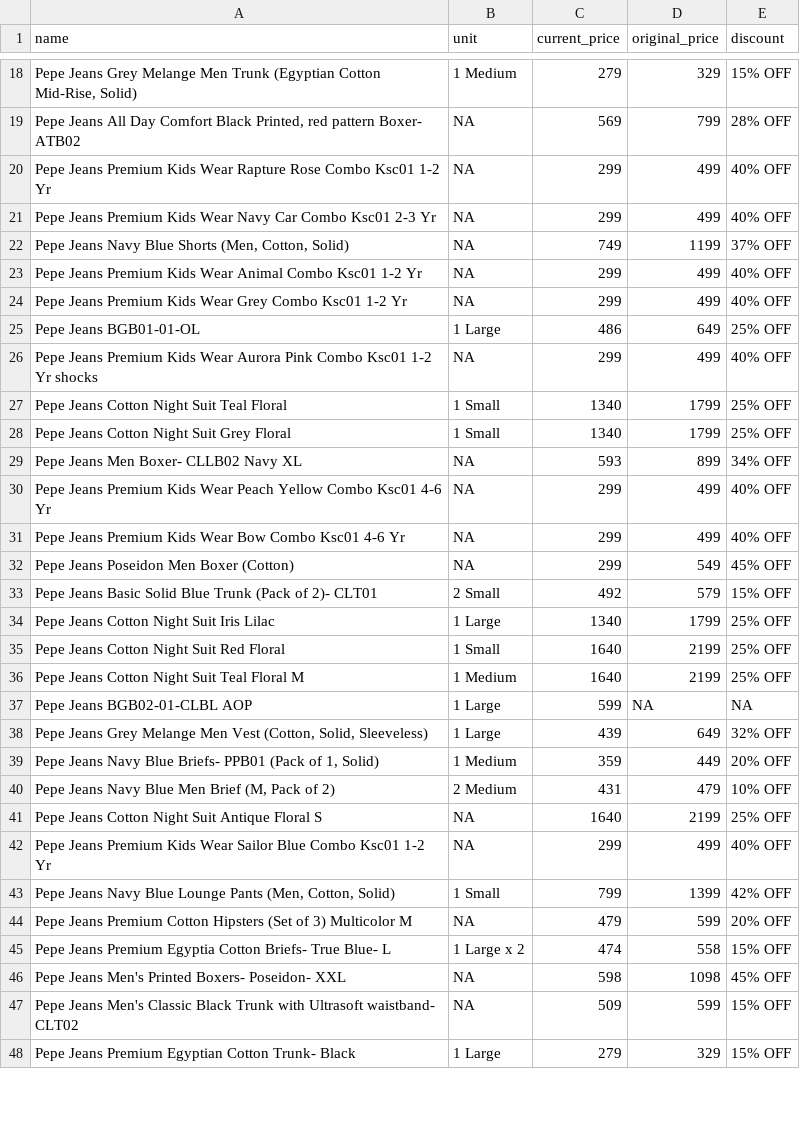
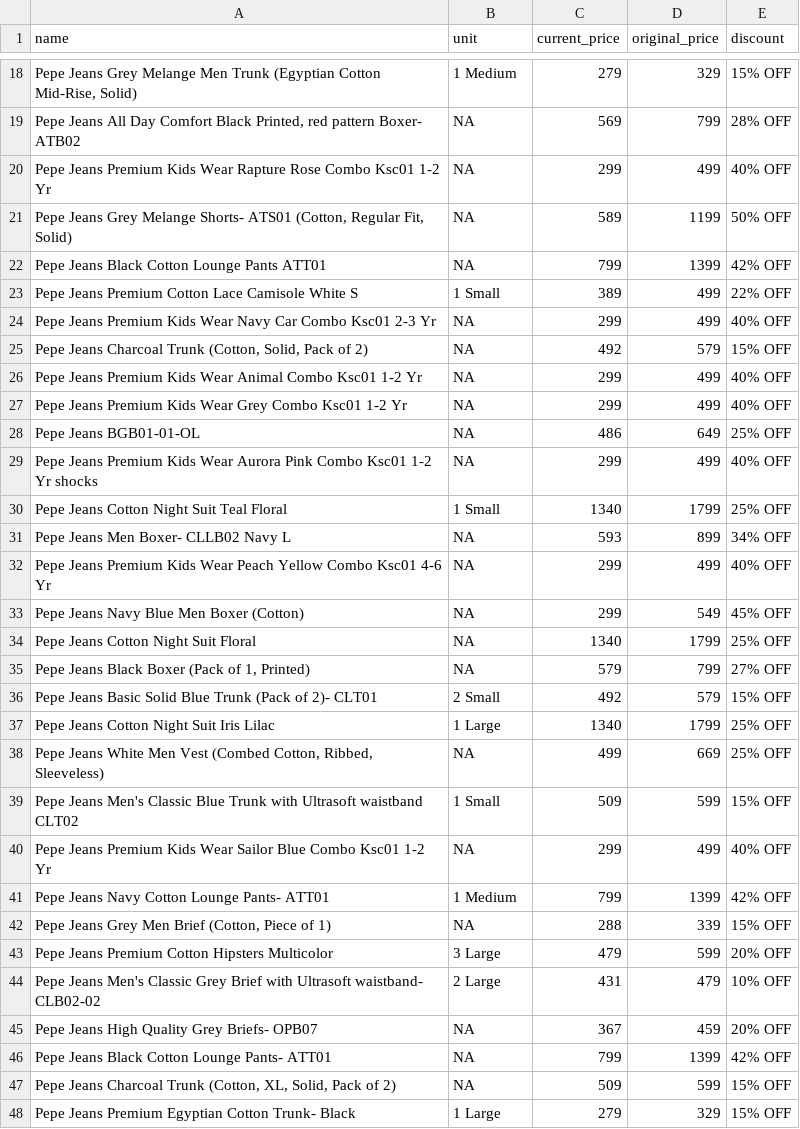
Before and after one commit to Amal-GBL/PricePulse, a CSV file: instamart_data.csv, drawn as a sheet; only a part is shown, gaps mark what is left out; removed rows and columns are numbered as before the commit, all else as after; the diff covers the shown part only; the diff names each change by its address in the sheet, - before the commit and + after, or states it on an @@ line.

```diff
--- a/instamart_data.csv
+++ b/instamart_data.csv
+row 21: Pepe Jeans Grey Melange Shorts- ATS01 (Cotton, Regular Fit, Solid) | NA | 589 | 1199 | 50% OFF
+row 22: Pepe Jeans Black Cotton Lounge Pants ATT01 | NA | 799 | 1399 | 42% OFF
+row 23: Pepe Jeans Premium Cotton Lace Camisole White S | 1 Small | 389 | 499 | 22% OFF
-row 22: Pepe Jeans Navy Blue Shorts (Men, Cotton, Solid) | NA | 749 | 1199 | 37% OFF
+row 25: Pepe Jeans Charcoal Trunk (Cotton, Solid, Pack of 2) | NA | 492 | 579 | 15% OFF
-B28 (unit): 1 Large
+B28 (unit): NA
-row 28: Pepe Jeans Cotton Night Suit Grey Floral | 1 Small | 1340 | 1799 | 25% OFF
-A31 (name): Pepe Jeans Men Boxer- CLLB02 Navy XL
+A31 (name): Pepe Jeans Men Boxer- CLLB02 Navy L
-row 31: Pepe Jeans Premium Kids Wear Bow Combo Ksc01 4-6 Yr | NA | 299 | 499 | 40% OFF
-A33 (name): Pepe Jeans Poseidon Men Boxer (Cotton)
+A33 (name): Pepe Jeans Navy Blue Men Boxer (Cotton)
+row 34: Pepe Jeans Cotton Night Suit Floral | NA | 1340 | 1799 | 25% OFF
+row 35: Pepe Jeans Black Boxer (Pack of 1, Printed) | NA | 579 | 799 | 27% OFF
-row 35: Pepe Jeans Cotton Night Suit Red Floral | 1 Small | 1640 | 2199 | 25% OFF
-row 36: Pepe Jeans Cotton Night Suit Teal Floral M | 1 Medium | 1640 | 2199 | 25% OFF
-row 37: Pepe Jeans BGB02-01-CLBL AOP | 1 Large | 599 | NA | NA
-row 38: Pepe Jeans Grey Melange Men Vest (Cotton, Solid, Sleeveless) | 1 Large | 439 | 649 | 32% OFF
-row 39: Pepe Jeans Navy Blue Briefs- PPB01 (Pack of 1, Solid) | 1 Medium | 359 | 449 | 20% OFF
-row 40: Pepe Jeans Navy Blue Men Brief (M, Pack of 2) | 2 Medium | 431 | 479 | 10% OFF
-row 41: Pepe Jeans Cotton Night Suit Antique Floral S | NA | 1640 | 2199 | 25% OFF
+row 38: Pepe Jeans White Men Vest (Combed Cotton, Ribbed, Sleeveless) | NA | 499 | 669 | 25% OFF
+row 39: Pepe Jeans Men's Classic Blue Trunk with Ultrasoft waistband CLT02 | 1 Small | 509 | 599 | 15% OFF
-A41 (name): …Jeans Navy Blue Lounge Pants (Men, Cotton, Solid)
+A41 (name): …Jeans Navy Cotton Lounge Pants- ATT01
-B41 (unit): 1 Small
+B41 (unit): 1 Medium
+row 42: Pepe Jeans Grey Men Brief (Cotton, Piece of 1) | NA | 288 | 339 | 15% OFF
-A43 (name): …Cotton Hipsters (Set of 3) Multicolor M
+A43 (name): …Cotton Hipsters Multicolor
-B43 (unit): NA
+B43 (unit): 3 Large
-row 45: Pepe Jeans Premium Egyptia Cotton Briefs- True Blue- L | 1 Large x 2 | 474 | 558 | 15% OFF
-row 46: Pepe Jeans Men's Printed Boxers- Poseidon- XXL | NA | 598 | 1098 | 45% OFF
+row 44: Pepe Jeans Men's Classic Grey Brief with Ultrasoft waistband- CLB02-02 | 2 Large | 431 | 479 | 10% OFF
+row 45: Pepe Jeans High Quality Grey Briefs- OPB07 | NA | 367 | 459 | 20% OFF
+row 46: Pepe Jeans Black Cotton Lounge Pants- ATT01 | NA | 799 | 1399 | 42% OFF
-A47 (name): Pepe Jeans Men's Classic Black Trunk with Ultrasoft waistband- CLT02
+A47 (name): Pepe Jeans Charcoal Trunk (Cotton, XL, Solid, Pack of 2)
```
Also changed, not shown: 2 added rows and 1 removed row elsewhere in this file.
